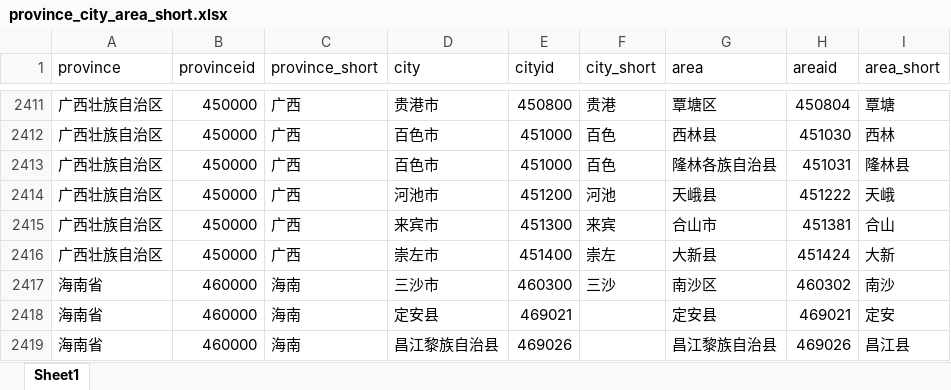
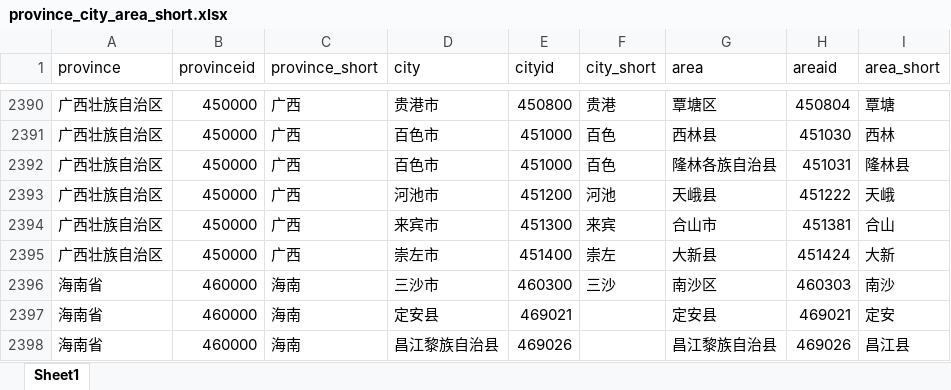
Before and after one commit to qqqqqnfivvdnvn/SpringBoot_Vue, an Excel workbook: src/main/resources/province_city_area_short.xlsx, sheet Sheet1, drawn as a sheet; only a part is shown, gaps mark what is left out; values as stored, in another font and other column widths than the file's, no borders; addresses are those after the commit; the diff covers the shown part only; the diff names each change by its address in the sheet, - before the commit and + after, or states it on an @@ line.

```diff
--- a/src/main/resources/province_city_area_short.xlsx (sheet Sheet1)
+++ b/src/main/resources/province_city_area_short.xlsx (sheet Sheet1)
-H2396 (areaid): 460302
+H2396 (areaid): 460303
```
Also changed, not shown: 1 added row, 26 removed rows and 1 edited cell elsewhere in this sheet, 35 other files.
